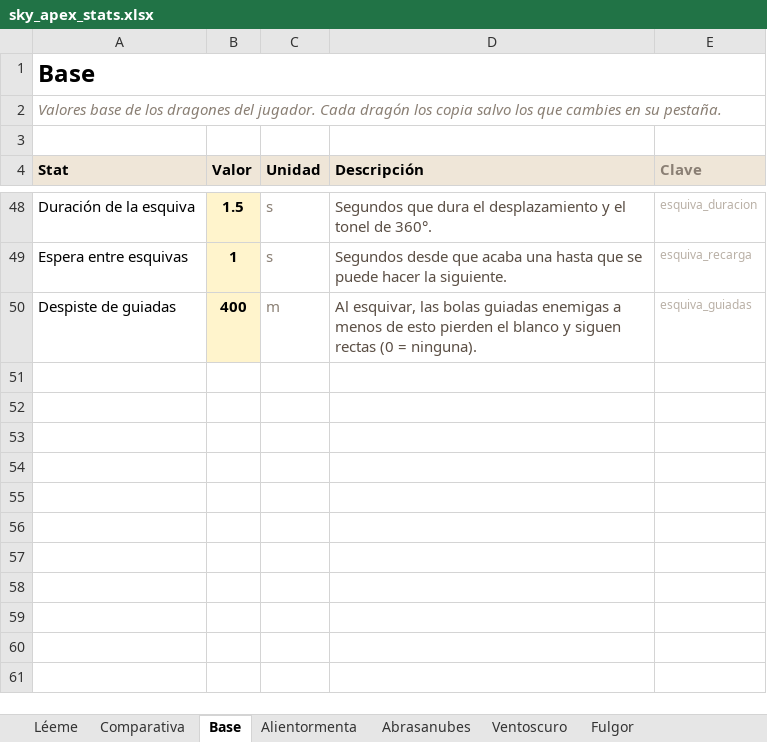
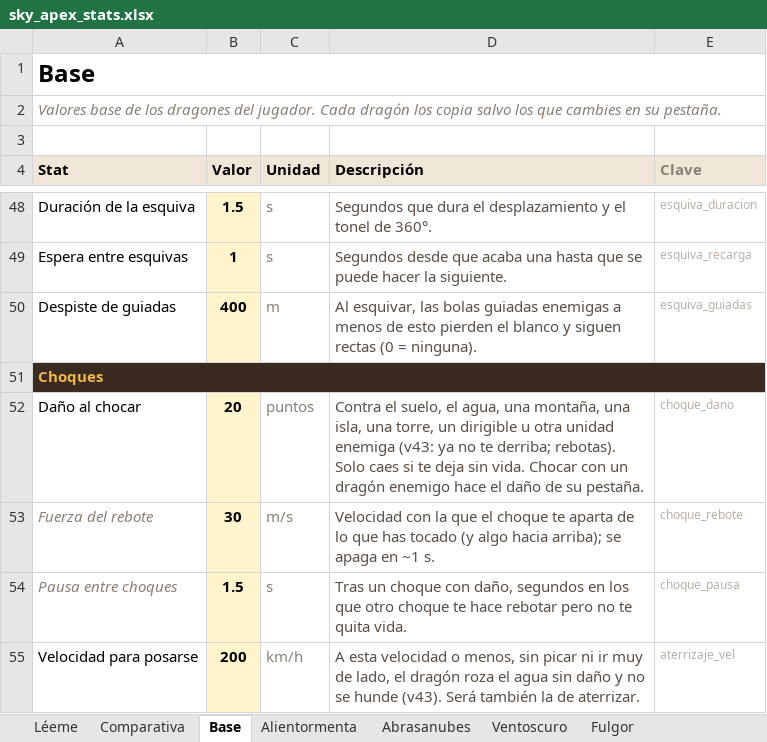
Before and after one commit to JorgePove/Sky_Apex, an Excel workbook: datos/sky_apex_stats.xlsx, sheet Base, drawn as a sheet; only a part is shown, gaps mark what is left out; values as stored, in another font and other column widths than the file's, no borders; the diff names each change by its address in the sheet, - before the commit and + after, or states it on an @@ line.

```diff
--- a/datos/sky_apex_stats.xlsx (sheet Base)
+++ b/datos/sky_apex_stats.xlsx (sheet Base)
+row 51: Choques
+row 52: Daño al chocar | 20 | puntos | Contra el suelo, el agua, una montaña, una isla, una torre, un dirigible u otra unidad enemiga (v43: ya no te derriba; rebotas). Solo caes si te deja sin vida. Chocar con un dragón enemigo hace el daño de su pestaña. | choque_dano
+row 53: Fuerza del rebote | 30 | m/s | Velocidad con la que el choque te aparta de lo que has tocado (y algo hacia arriba); se apaga en ~1 s. | choque_rebote
+row 54: Pausa entre choques | 1.5 | s | Tras un choque con daño, segundos en los que otro choque te hace rebotar pero no te quita vida. | choque_pausa
+row 55: Velocidad para posarse | 200 | km/h | A esta velocidad o menos, sin picar ni ir muy de lado, el dragón roza el agua sin daño y no se hunde (v43). Será también la de aterrizar. | aterrizaje_vel
```
Also changed, not shown: sheet Alientormenta, sheet Abrasanubes, sheet Ventoscuro, sheet Fulgor, sheet Comparativa, 13 other files.
